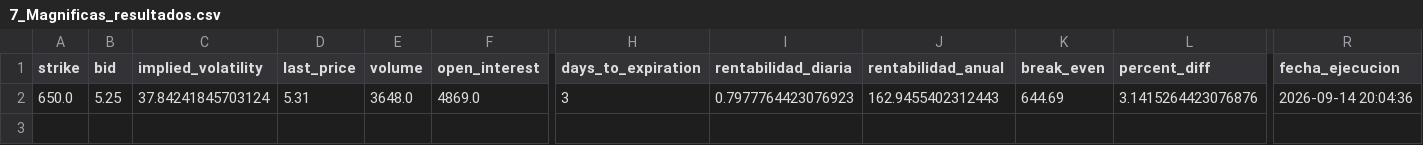
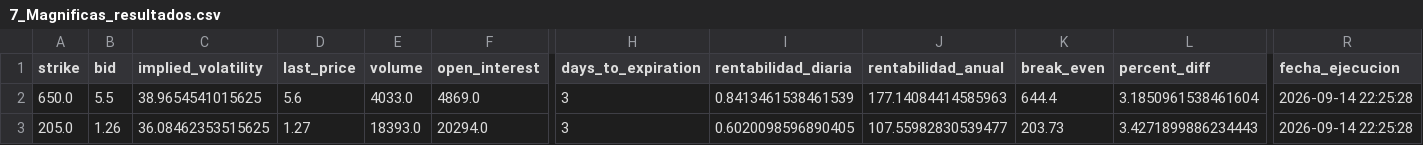
Before and after one commit to rubenm1906/short-put-openai, a CSV file: storage/7_Magnificas_resultados.csv, drawn as a sheet; only a part is shown, gaps mark what is left out; rows hold the shown columns only; the diff names each change by its address in the sheet, - before the commit and + after, or states it on an @@ line.

Commit message:
Update resultados diarios

```diff
--- a/storage/7_Magnificas_resultados.csv
+++ b/storage/7_Magnificas_resultados.csv
-B2 (bid): 5.25
+B2 (bid): 5.5
-C2 (implied_volatility): 37.84241845703124
+C2 (implied_volatility): 38.9654541015625
-D2 (last_price): 5.31
+D2 (last_price): 5.6
-E2 (volume): 3648.0
+E2 (volume): 4033.0
-I2 (rentabilidad_diaria): 0.7977764423076923
+I2 (rentabilidad_diaria): 0.8413461538461539
-J2 (rentabilidad_anual): 162.9455402312443
+J2 (rentabilidad_anual): 177.14084414585963
-K2 (break_even): 644.69
+K2 (break_even): 644.4
-L2 (percent_diff): 3.1415264423076876
+L2 (percent_diff): 3.1850961538461604
-R2 (fecha_ejecucion): 2026-09-14 20:04:36
+R2 (fecha_ejecucion): 2026-09-14 22:25:28
+row 3: 205.0 | 1.26 | 36.08462353515625 | 1.27 | 18393.0 | 20294.0 | 3 | 0.6020098596890405 | 107.55982830539477 | 203.73 | 3.4271899886234443 | 2026-09-14 22:25:28
```
Also changed, not shown: storage/Shortlist_ruben_resultados.csv, storage/Top 10 Nasdap_resultados.csv, 10 other files.
